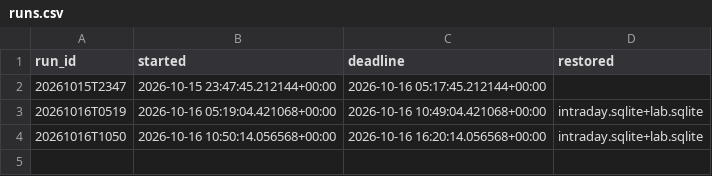
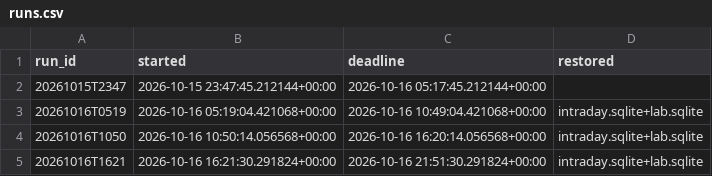
Before and after one commit to mazer12-afk/tradinglab, a CSV file: runs.csv, drawn as a sheet.

Commit message:
experiment vault-2w: shift 20261016T1621 started

```diff
--- a/runs.csv
+++ b/runs.csv
@@ -4 +4,2 @@ run_id,started,deadline,restored
 20261016T1050,2026-10-16 10:50:14.056568+00:00,2026-10-16 16:20:14.056568+00:00,intraday.sqlite+lab.sqlite
+20261016T1621,2026-10-16 16:21:30.291824+00:00,2026-10-16 21:51:30.291824+00:00,intraday.sqlite+lab.sqlite
```
